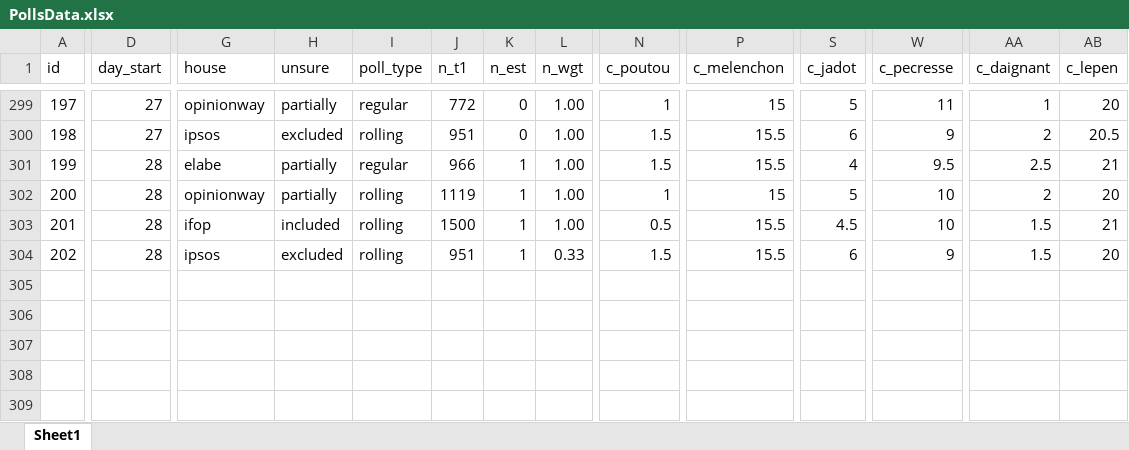
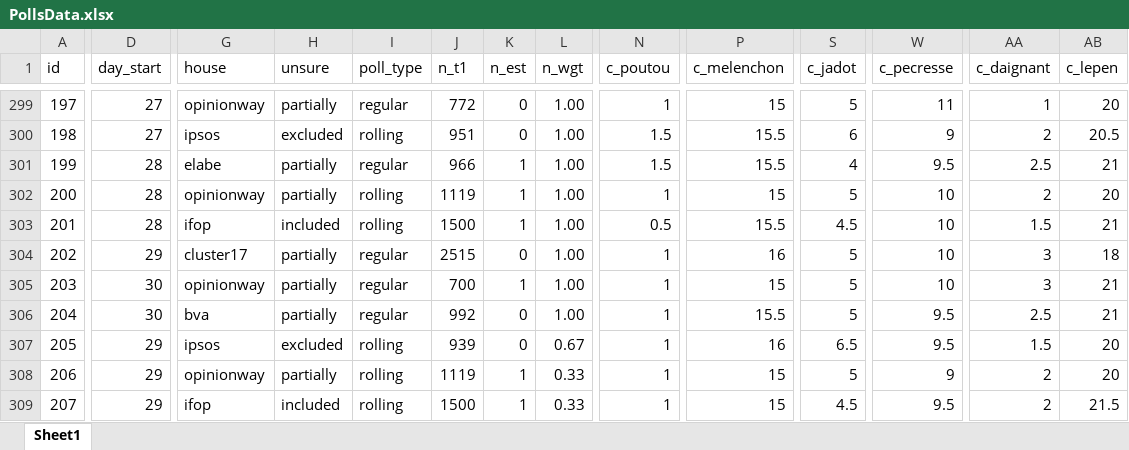
Before and after one commit to flavienganter/polls-2022-election, an Excel workbook: PollsData.xlsx, sheet Sheet1, drawn as a sheet; only a part is shown, gaps mark what is left out; values as stored, in another font and other column widths than the file's, no borders; rows hold the shown columns only; the diff covers the shown part only; the diff names each change by its address in the sheet, - before the commit and + after, or states it on an @@ line.

Commit message:
update w/ rollings + bva, ow, and cluster18 polls (4/1)

```diff
--- a/PollsData.xlsx (sheet Sheet1)
+++ b/PollsData.xlsx (sheet Sheet1)
-D304 (day_start): 28
+D304 (day_start): 29
-G304 (house): ipsos
+G304 (house): cluster17
-H304 (unsure): excluded
+H304 (unsure): partially
-I304 (poll_type): rolling
+I304 (poll_type): regular
-J304 (n_t1): 951
+J304 (n_t1): 2515
-K304 (n_est): 1
+K304 (n_est): 0
-L304 (n_wgt): 0.33
+L304 (n_wgt): 1.00
-N304 (c_poutou): 1.5
+N304 (c_poutou): 1
-P304 (c_melenchon): 15.5
+P304 (c_melenchon): 16
-S304 (c_jadot): 6
+S304 (c_jadot): 5
-W304 (c_pecresse): 9
+W304 (c_pecresse): 10
-AA304 (c_daignant): 1.5
+AA304 (c_daignant): 3
-AB304 (c_lepen): 20
+AB304 (c_lepen): 18
+row 305: 203 | 30 | opinionway | partially | regular | 700 | 1 | 1.00 | 1 | 15 | 5 | 10 | 3 | 21
+row 306: 204 | 30 | bva | partially | regular | 992 | 0 | 1.00 | 1 | 15.5 | 5 | 9.5 | 2.5 | 21
+row 307: 205 | 29 | ipsos | excluded | rolling | 939 | 0 | 0.67 | 1 | 16 | 6.5 | 9.5 | 1.5 | 20
+row 308: 206 | 29 | opinionway | partially | rolling | 1119 | 1 | 0.33 | 1 | 15 | 5 | 9 | 2 | 20
+row 309: 207 | 29 | ifop | included | rolling | 1500 | 1 | 0.33 | 1 | 15 | 4.5 | 9.5 | 2 | 21.5
```
Also changed, not shown: 1 edited cell elsewhere in this sheet, 5 other files.
